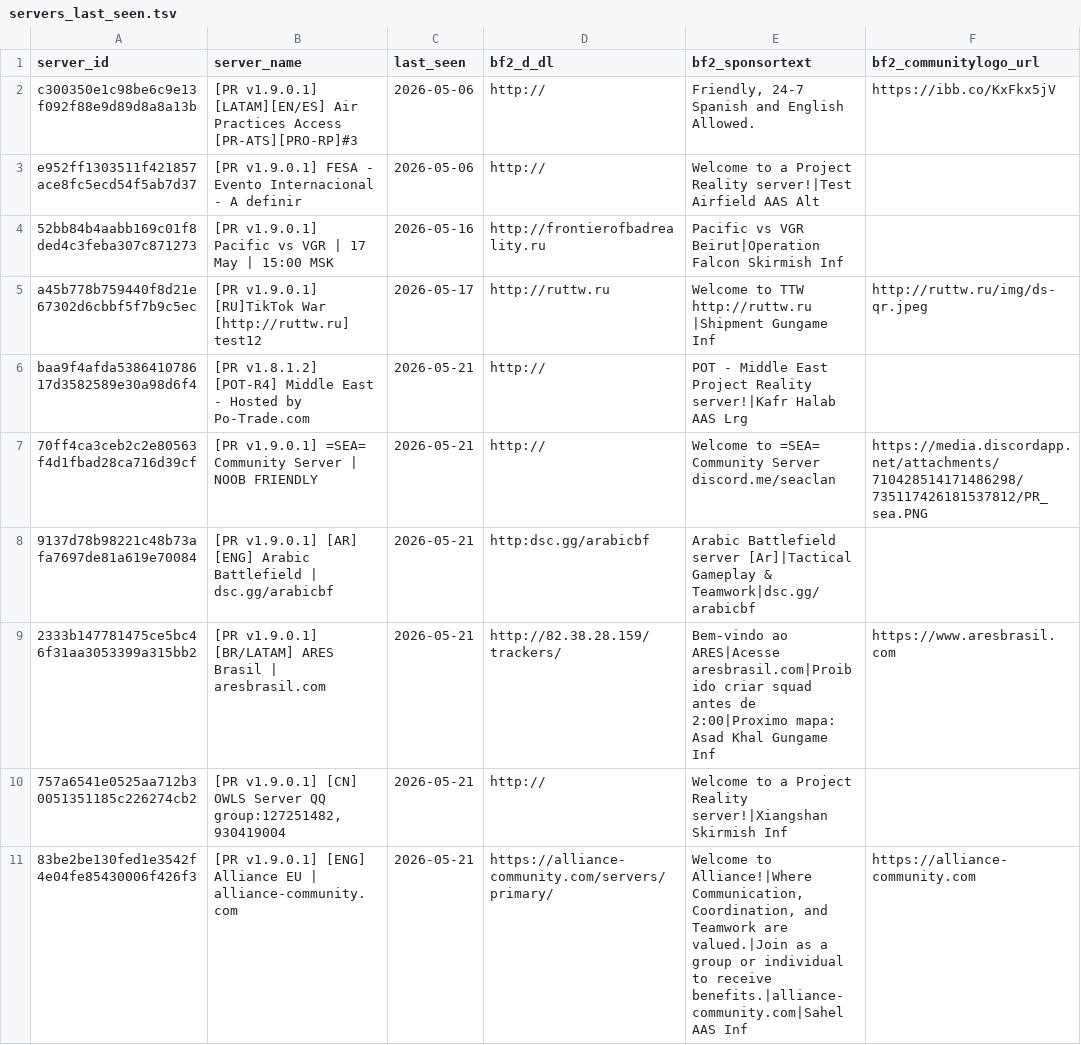
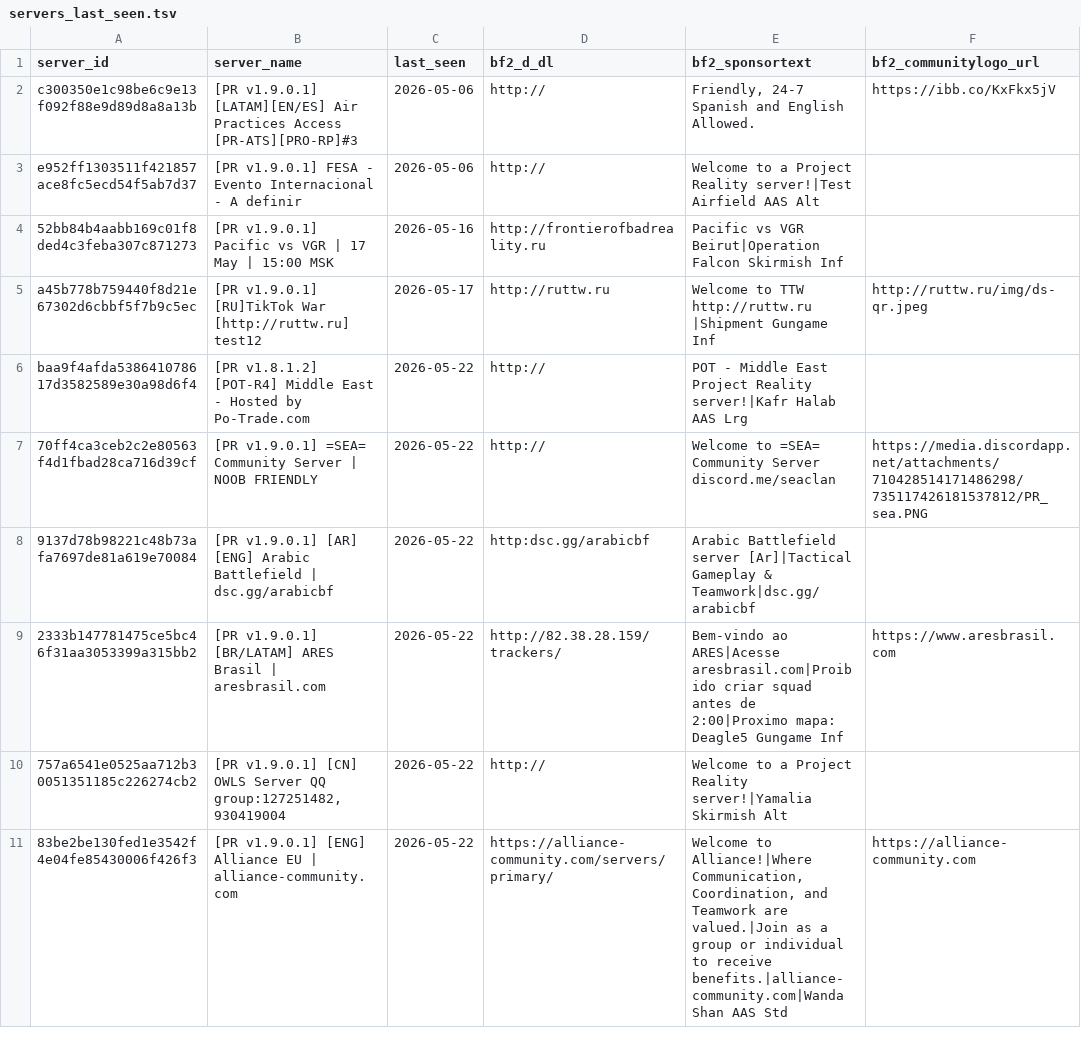
Before and after one commit to SucharMistrz/PRServerTracker, a TSV file: data/servers_last_seen.tsv, drawn as a sheet; only a part is shown; the diff covers the shown part only.

```diff
--- a/data/servers_last_seen.tsv
+++ b/data/servers_last_seen.tsv
@@ -5,7 +5,7 @@ e952ff1303511f421857ace8fc5ecd54f5ab7d37	[PR v1.9.0.1] FESA - Evento Internacion
 a45b778b759440f8d21e67302d6cbbf5f7b9c5ec	[PR v1.9.0.1] [RU]TikTok War [http://ruttw.ru] test12	2026-05-17	http://ruttw.ru	Welcome to TTW http://ruttw.ru |Shipment Gungame Inf	http://ruttw.ru/img/ds-qr.jpeg
-baa9f4afda538641078617d3582589e30a98d6f4	[PR v1.8.1.2] [POT-R4] Middle East - Hosted by Po-Trade.com	2026-05-21	http://	POT - Middle East Project Reality server!|Kafr Halab AAS Lrg	
-70ff4ca3ceb2c2e80563f4d1fbad28ca716d39cf	[PR v1.9.0.1] =SEA= Community Server | NOOB FRIENDLY	2026-05-21	http://	Welcome to =SEA= Community Server discord.me/seaclan	https://media.discordapp.net/attachments/710428514171486298/735117426181537812/PR_sea.PNG
-9137d78b98221c48b73afa7697de81a619e70084	[PR v1.9.0.1] [AR] [ENG] Arabic Battlefield | dsc.gg/arabicbf	2026-05-21	http:dsc.gg/arabicbf	Arabic Battlefield server [Ar]|Tactical Gameplay & Teamwork|dsc.gg/arabicbf	
-2333b147781475ce5bc46f31aa3053399a315bb2	[PR v1.9.0.1] [BR/LATAM] ARES Brasil | aresbrasil.com	2026-05-21	http://82.38.28.159/trackers/	Bem-vindo ao ARES|Acesse aresbrasil.com|Proibido criar squad antes de 2:00|Proximo mapa: Asad Khal Gungame Inf	https://www.aresbrasil.com
-757a6541e0525aa712b30051351185c226274cb2	[PR v1.9.0.1] [CN] OWLS Server QQ group:127251482,930419004	2026-05-21	http://	Welcome to a Project Reality server!|Xiangshan Skirmish Inf	
-83be2be130fed1e3542f4e04fe85430006f426f3	[PR v1.9.0.1] [ENG] Alliance EU | alliance-community.com	2026-05-21	https://alliance-community.com/servers/primary/	Welcome to Alliance!|Where Communication, Coordination, and Teamwork are valued.|Join as a group or individual to receive benefits.|alliance-community.com|Sahel AAS Inf	https://alliance-community.com
+baa9f4afda538641078617d3582589e30a98d6f4	[PR v1.8.1.2] [POT-R4] Middle East - Hosted by Po-Trade.com	2026-05-22	http://	POT - Middle East Project Reality server!|Kafr Halab AAS Lrg	
+70ff4ca3ceb2c2e80563f4d1fbad28ca716d39cf	[PR v1.9.0.1] =SEA= Community Server | NOOB FRIENDLY	2026-05-22	http://	Welcome to =SEA= Community Server discord.me/seaclan	https://media.discordapp.net/attachments/710428514171486298/735117426181537812/PR_sea.PNG
+9137d78b98221c48b73afa7697de81a619e70084	[PR v1.9.0.1] [AR] [ENG] Arabic Battlefield | dsc.gg/arabicbf	2026-05-22	http:dsc.gg/arabicbf	Arabic Battlefield server [Ar]|Tactical Gameplay & Teamwork|dsc.gg/arabicbf	
+2333b147781475ce5bc46f31aa3053399a315bb2	[PR v1.9.0.1] [BR/LATAM] ARES Brasil | aresbrasil.com	2026-05-22	http://82.38.28.159/trackers/	Bem-vindo ao ARES|Acesse aresbrasil.com|Proibido criar squad antes de 2:00|Proximo mapa: Deagle5 Gungame Inf	https://www.aresbrasil.com
+757a6541e0525aa712b30051351185c226274cb2	[PR v1.9.0.1] [CN] OWLS Server QQ group:127251482,930419004	2026-05-22	http://	Welcome to a Project Reality server!|Yamalia Skirmish Alt	
+83be2be130fed1e3542f4e04fe85430006f426f3	[PR v1.9.0.1] [ENG] Alliance EU | alliance-community.com	2026-05-22	https://alliance-community.com/servers/primary/	Welcome to Alliance!|Where Communication, Coordination, and Teamwork are valued.|Join as a group or individual to receive benefits.|alliance-community.com|Wanda Shan AAS Std	https://alliance-community.com
```
Also changed, not shown: 23 edited cells elsewhere in this file.
